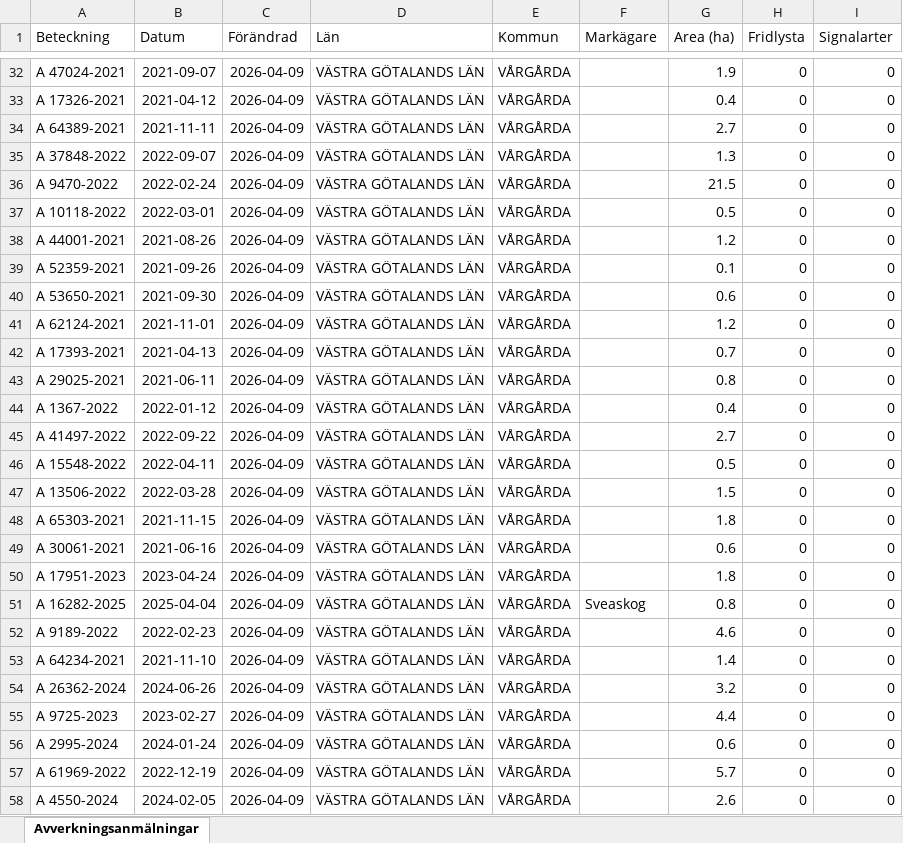
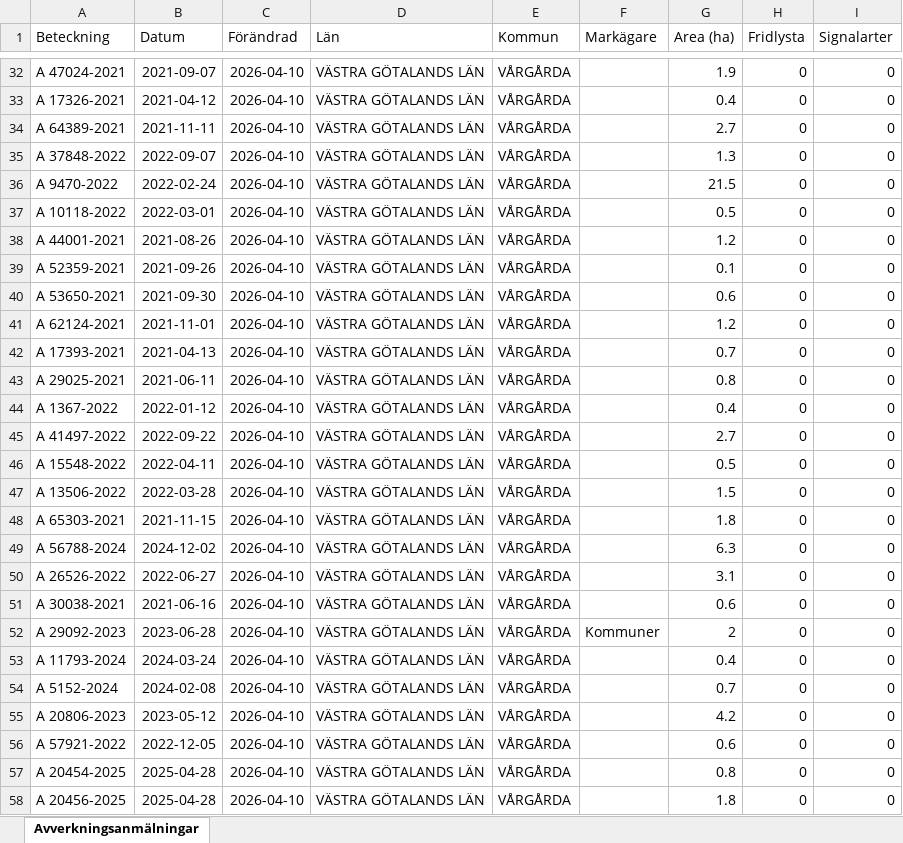
Before and after one commit to klasma/Logging_1442, an Excel workbook: Översikt VÅRGÅRDA.xlsx, sheet Avverkningsanmälningar, drawn as a sheet; only a part is shown, gaps mark what is left out; values as stored, in another font and other column widths than the file's, no borders; the diff covers the shown part only; the diff names each change by its address in the sheet, - before the commit and + after, or states it on an @@ line.

```diff
--- a/Översikt VÅRGÅRDA.xlsx (sheet Avverkningsanmälningar)
+++ b/Översikt VÅRGÅRDA.xlsx (sheet Avverkningsanmälningar)
-C32:C58 (Förändrad): 2026-04-09
+C32:C58 (Förändrad): 2026-04-10
-A49 (Beteckning): A 30061-2021
+A49 (Beteckning): A 56788-2024
-B49 (Datum): 2021-06-16
+B49 (Datum): 2024-12-02
-G49 (Area (ha)): 0.6
+G49 (Area (ha)): 6.3
-A50 (Beteckning): A 17951-2023
+A50 (Beteckning): A 26526-2022
-B50 (Datum): 2023-04-24
+B50 (Datum): 2022-06-27
-G50 (Area (ha)): 1.8
+G50 (Area (ha)): 3.1
-A51 (Beteckning): A 16282-2025
+A51 (Beteckning): A 30038-2021
-B51 (Datum): 2025-04-04
+B51 (Datum): 2021-06-16
-F51 (Markägare): Sveaskog
+F51 (Markägare): (empty)
-G51 (Area (ha)): 0.8
+G51 (Area (ha)): 0.6
-A52 (Beteckning): A 9189-2022
+A52 (Beteckning): A 29092-2023
-B52 (Datum): 2022-02-23
+B52 (Datum): 2023-06-28
-F52 (Markägare): (empty)
+F52 (Markägare): Kommuner
-G52 (Area (ha)): 4.6
+G52 (Area (ha)): 2
-A53 (Beteckning): A 64234-2021
+A53 (Beteckning): A 11793-2024
-B53 (Datum): 2021-11-10
+B53 (Datum): 2024-03-24
-G53 (Area (ha)): 1.4
+G53 (Area (ha)): 0.4
-A54 (Beteckning): A 26362-2024
+A54 (Beteckning): A 5152-2024
-B54 (Datum): 2024-06-26
+B54 (Datum): 2024-02-08
-G54 (Area (ha)): 3.2
+G54 (Area (ha)): 0.7
-A55 (Beteckning): A 9725-2023
+A55 (Beteckning): A 20806-2023
-B55 (Datum): 2023-02-27
+B55 (Datum): 2023-05-12
-G55 (Area (ha)): 4.4
+G55 (Area (ha)): 4.2
-A56 (Beteckning): A 2995-2024
+A56 (Beteckning): A 57921-2022
-B56 (Datum): 2024-01-24
+B56 (Datum): 2022-12-05
-A57 (Beteckning): A 61969-2022
+A57 (Beteckning): A 20454-2025
-B57 (Datum): 2022-12-19
+B57 (Datum): 2025-04-28
-G57 (Area (ha)): 5.7
+G57 (Area (ha)): 0.8
-A58 (Beteckning): A 4550-2024
+A58 (Beteckning): A 20456-2025
-B58 (Datum): 2024-02-05
+B58 (Datum): 2025-04-28
-G58 (Area (ha)): 2.6
+G58 (Area (ha)): 1.8
```
Also changed, not shown: 1374 edited cells elsewhere in this sheet, artfynd/A 11214-2023 artfynd.xlsx, artfynd/A 13991-2023 artfynd.xlsx, 19 other files.
